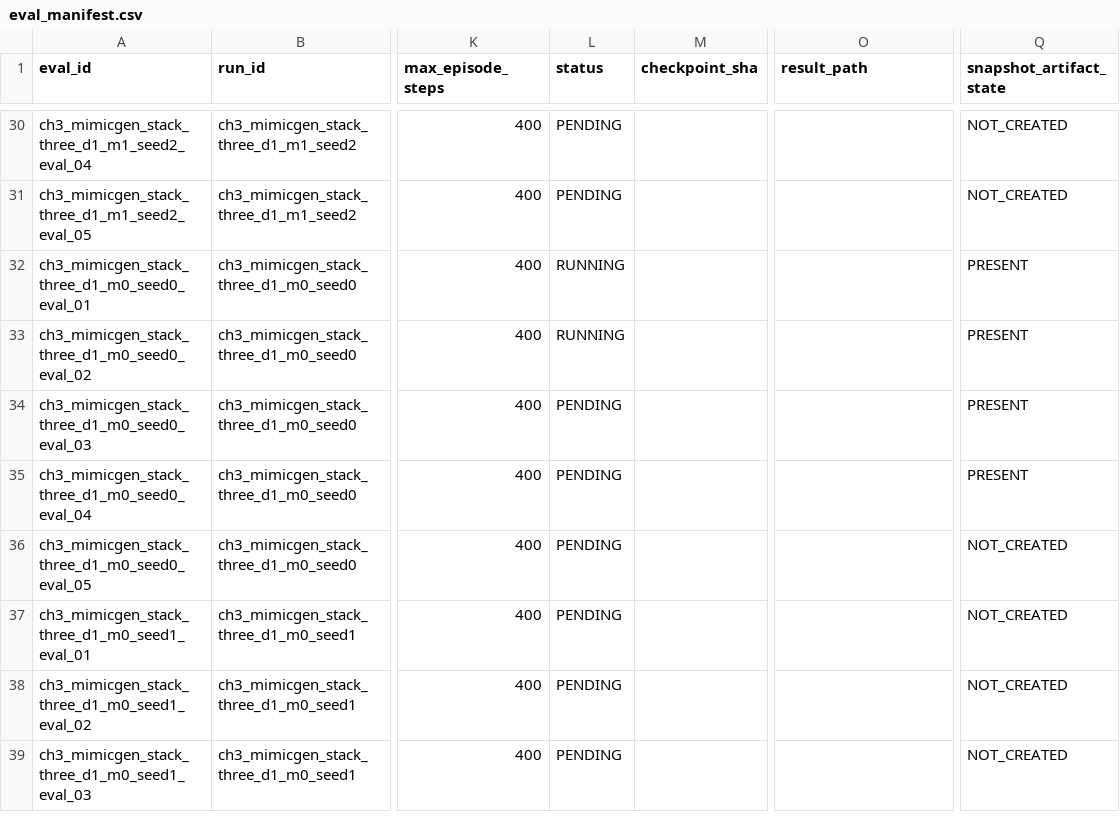
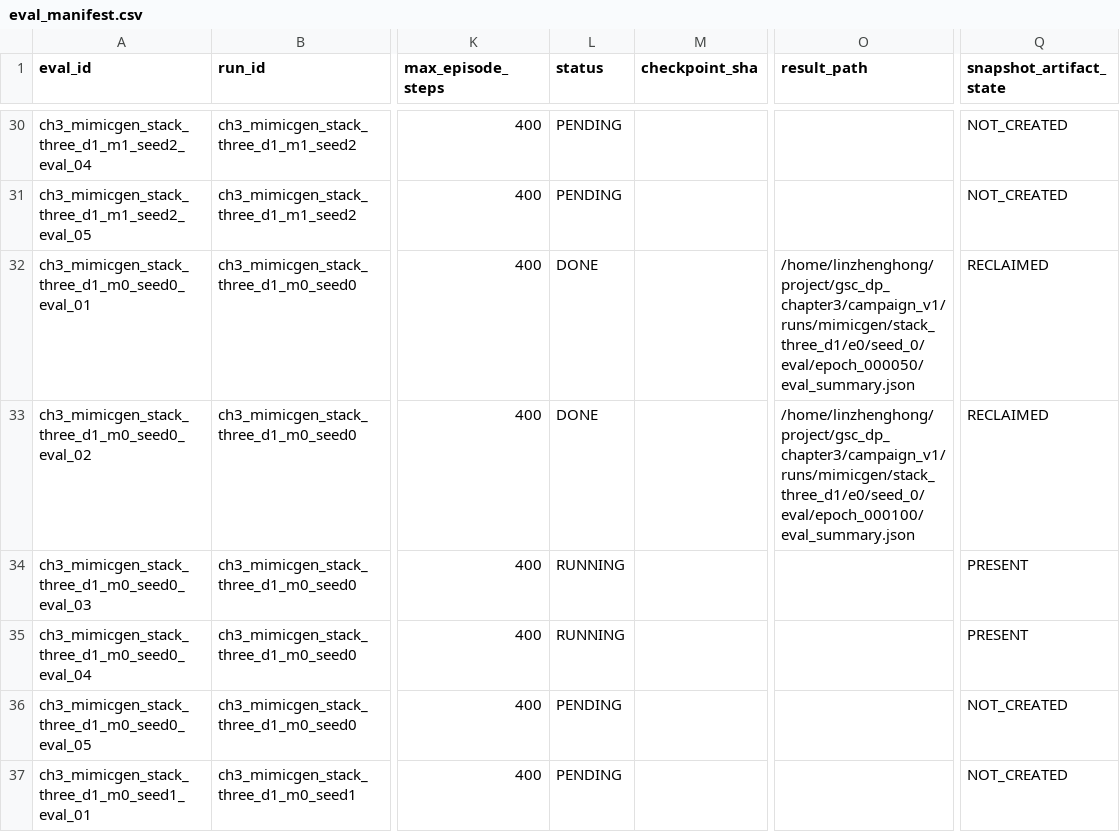
Before and after one commit to Lin-zh-handsome/depth, a CSV file: experiments/ch3/eval_manifest.csv, drawn as a sheet; only a part is shown, gaps mark what is left out; the shorter side is filled out with more unchanged rows; the diff names each change by its address in the sheet, - before the commit and + after, or states it on an @@ line.

Commit message:
Record first complete formal evaluations, provisional best and actual bounded snapshot reclamation

```diff
--- a/experiments/ch3/eval_manifest.csv
+++ b/experiments/ch3/eval_manifest.csv
-L32:L33 (status): RUNNING
+L32:L33 (status): DONE
-O32 (result_path): (empty)
+O32 (result_path): /home/linzhenghong/project/gsc_dp_chapter3/campaign_v1/runs/mimicgen/stack_three_d1/e0/seed_0/eval/epoch_000050/eval_summary.json
-Q32:Q33 (snapshot_artifact_state): PRESENT
+Q32:Q33 (snapshot_artifact_state): RECLAIMED
-O33 (result_path): (empty)
+O33 (result_path): /home/linzhenghong/project/gsc_dp_chapter3/campaign_v1/runs/mimicgen/stack_three_d1/e0/seed_0/eval/epoch_000100/eval_summary.json
-L34:L35 (status): PENDING
+L34:L35 (status): RUNNING
```
Also changed, not shown: 52 other files.
